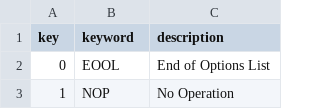
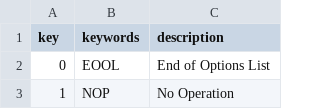
Before and after one commit to sjb-ch1mp/bahdulator, a CSV file: app/src/main/java/ch1mp/bahdulator/protocols/dat/ip/options.csv, drawn as a sheet; only a part is shown.

Commit message:
added protocol data

```diff
--- a/app/src/main/java/ch1mp/bahdulator/protocols/dat/ip/options.csv
+++ b/app/src/main/java/ch1mp/bahdulator/protocols/dat/ip/options.csv
@@ -1,2 +1,2 @@
-key,keyword,description
+key,keywords,description
 0,EOOL,End of Options List
```
Also changed, not shown: app/src/main/java/ch1mp/bahdulator/protocols/dat/ip/protocols.csv, app/src/main/java/ch1mp/bahdulator/protocols/dat/ip6/extension_headers.csv, 7 other files.
